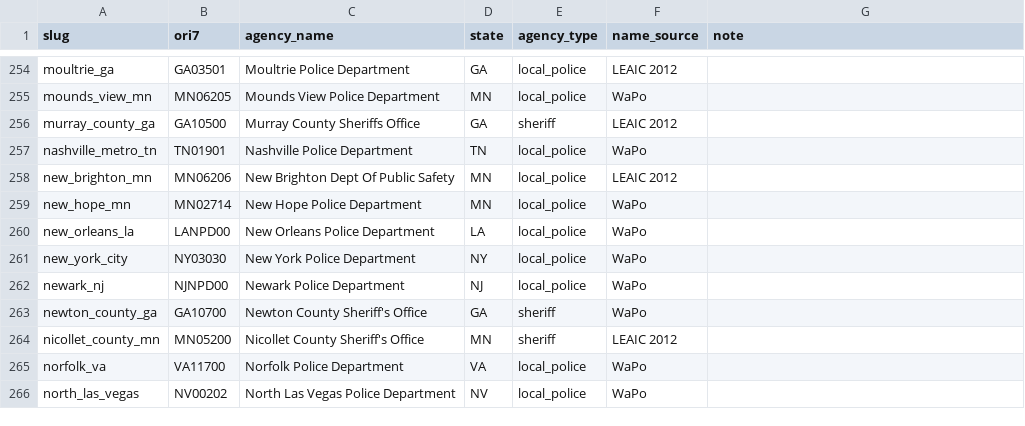
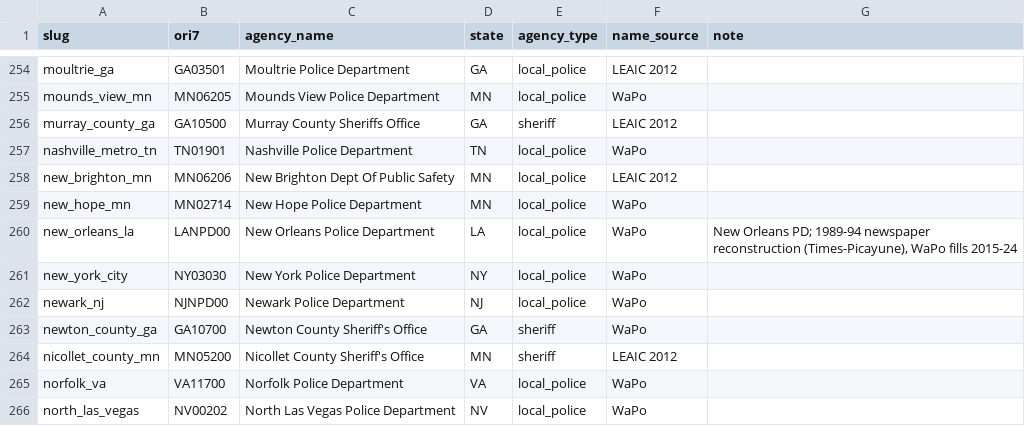
Before and after one commit to jnixy/agency-level-fatal-OIS, a CSV file: data/agency_key.csv, drawn as a sheet; only a part is shown, gaps mark what is left out.

```diff
--- a/data/agency_key.csv
+++ b/data/agency_key.csv
@@ -259,3 +259,3 @@ new_brighton_mn,MN06206,New Brighton Dept Of Public Safety,MN,local_police,LEAIC
 new_hope_mn,MN02714,New Hope Police Department,MN,local_police,WaPo,
-new_orleans_la,LANPD00,New Orleans Police Department,LA,local_police,WaPo,
+new_orleans_la,LANPD00,New Orleans Police Department,LA,local_police,WaPo,"New Orleans PD; 1989-94 newspaper reconstruction (Times-Picayune), WaPo fills 2015-24"
 new_york_city,NY03030,New York Police Department,NY,local_police,WaPo,
```
Also changed, not shown: agency-level-fatal-ois.csv, data/clean/nix_agency_year.csv, 19 other files.
